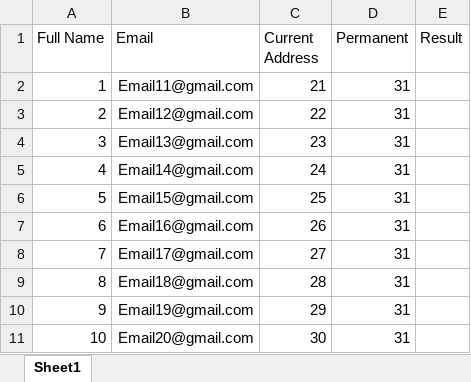
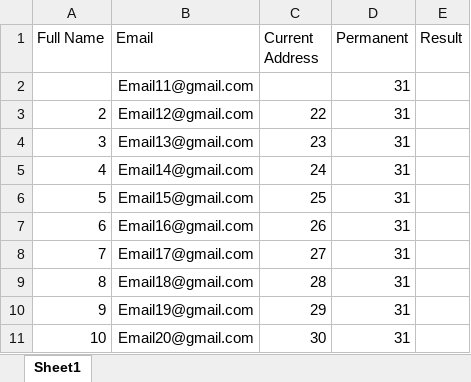
Before and after one commit to hoa592000/Python_Selenium, an Excel workbook: Book1.xlsx, sheet Sheet1, drawn as a sheet; values as stored, in another font and other column widths than the file's, no borders; the diff names each change by its address in the sheet, - before the commit and + after, or states it on an @@ line.

```diff
--- a/Book1.xlsx (sheet Sheet1)
+++ b/Book1.xlsx (sheet Sheet1)
-A2 (Full Name): 1
+A2 (Full Name): (empty)
-C2 (Current Address): 21
+C2 (Current Address): (empty)
```
Also changed, not shown: 5 other files.
